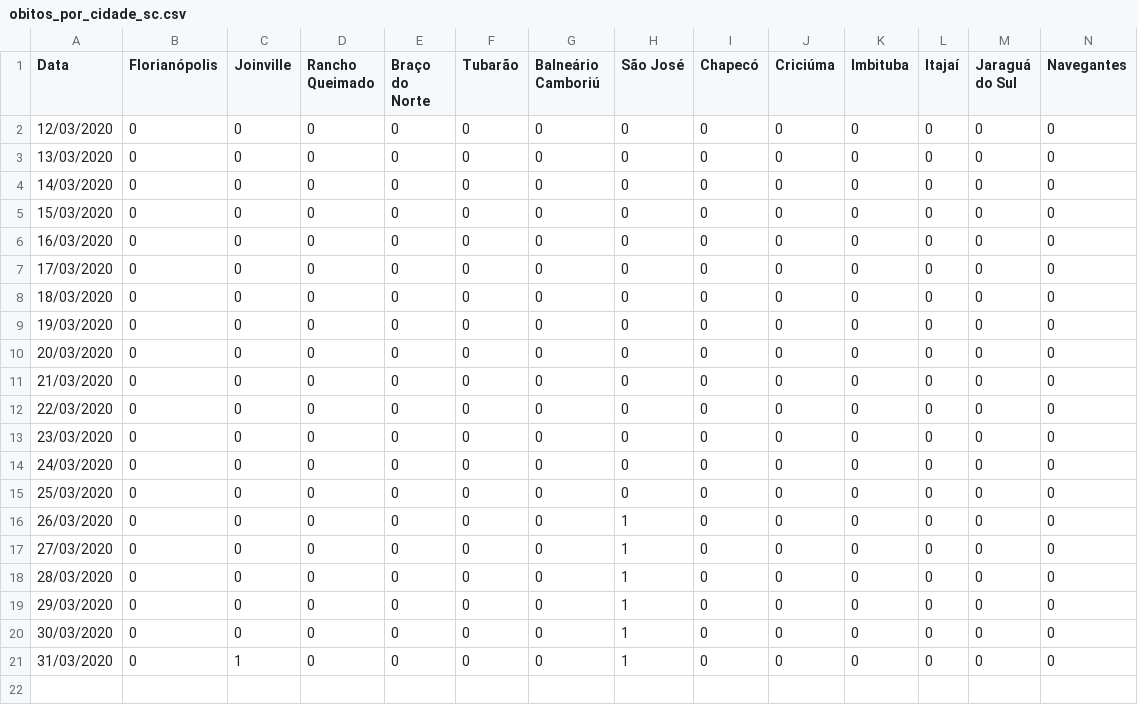
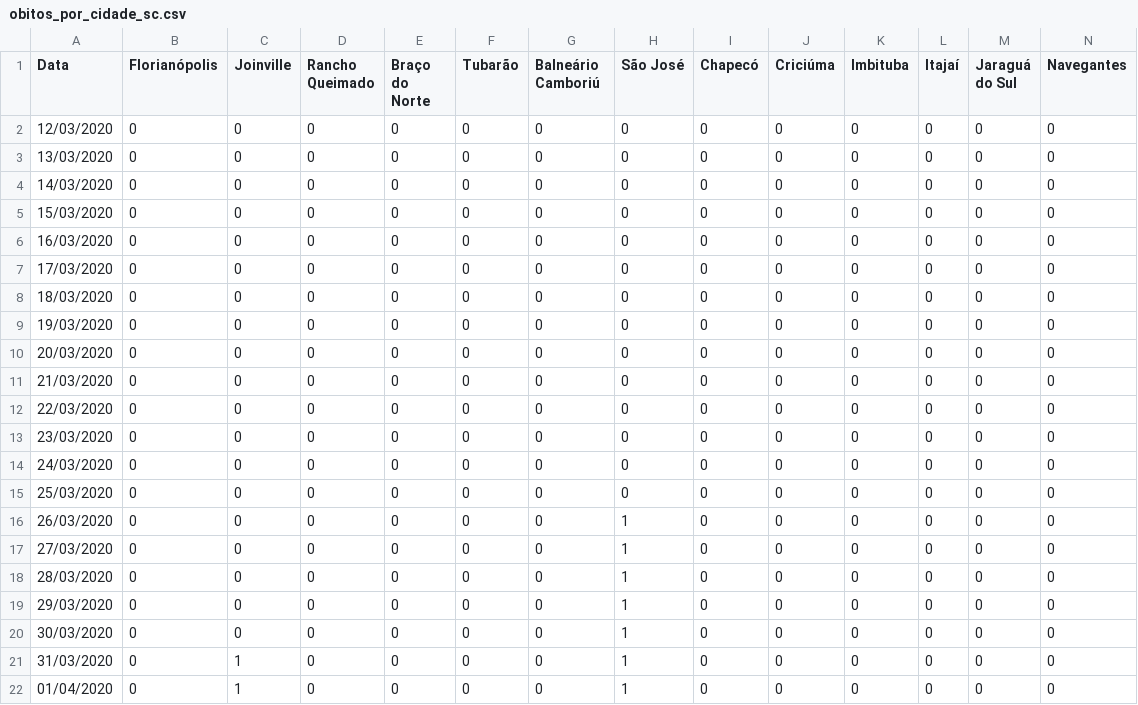
Before and after one commit to anfer86/covid19_sc_dados, a CSV file: obitos_por_cidade_sc.csv, drawn as a sheet; only a part is shown; rows hold the shown columns only; the diff names each change by its address in the sheet, - before the commit and + after, or states it on an @@ line.

Commit message:
Dados de 01/04/2020.

```diff
--- a/obitos_por_cidade_sc.csv
+++ b/obitos_por_cidade_sc.csv
+row 22: 01/04/2020 | 0 | 1 | 0 | 0 | 0 | 0 | 1 | 0 | 0 | 0 | 0 | 0 | 0
```
